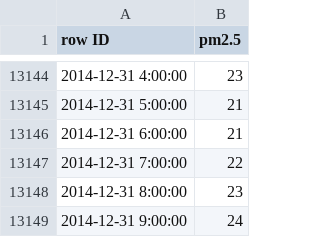
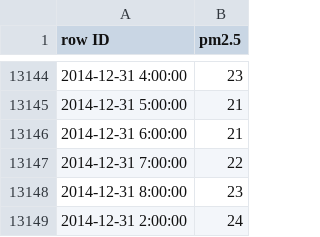
Before and after one commit to MohamedAYasin/RNN-LSTM_Air-Quality_Forecasting, a CSV file: subm_fixed.csv, drawn as a sheet; only a part is shown, gaps mark what is left out; the diff covers the shown part only.

```diff
--- a/subm_fixed.csv
+++ b/subm_fixed.csv
@@ -13148,2 +13148,2 @@ row ID,pm2.5
 2014-12-31 8:00:00,23
-2014-12-31 9:00:00,24
+2014-12-31 2:00:00,24
```
Also changed, not shown: 6 edited cells elsewhere in this file.
